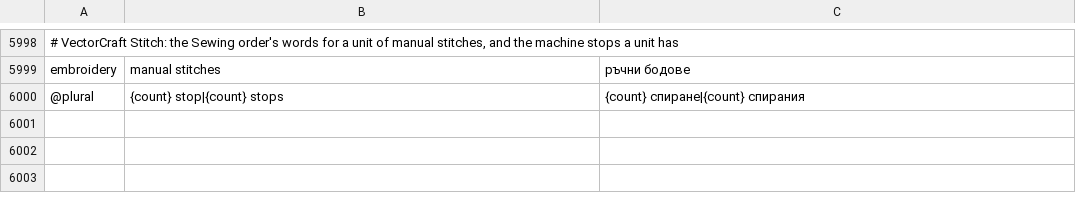
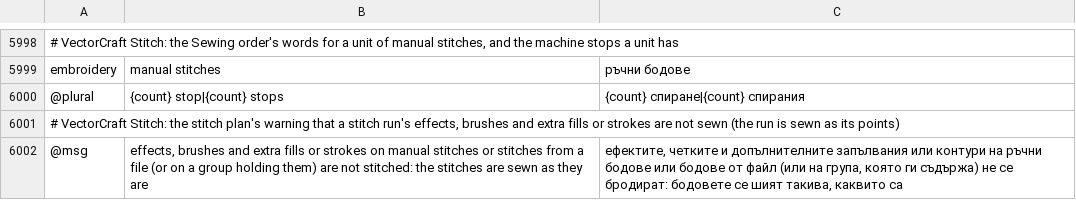
Before and after one commit to przbat-public/vectorcraft-stitch, a TSV file: crates/ui-egui/src/i18n/bg.tsv, drawn as a sheet; only a part is shown, gaps mark what is left out; the diff names each change by its address in the sheet, - before the commit and + after, or states it on an @@ line.

```diff
--- a/crates/ui-egui/src/i18n/bg.tsv
+++ b/crates/ui-egui/src/i18n/bg.tsv
+row 6001: # VectorCraft Stitch: the stitch plan's warning that a stitch run's effects, brushes and extra fills or strokes are not sewn (the run is sewn as its points)
+row 6002: @msg | effects, brushes and extra fills or strokes on manual stitches or stitches from a file (or on a group holding them) are not stitched: the stitches are sewn as they are | ефектите, четките и допълнителните запълвания или контури на ръчни бодове или бодове от файл (или на група, която ги съдържа) не се бродират: бодовете се шият такива, каквито са
```
Also changed, not shown: crates/ui-egui/src/i18n/el.tsv, crates/ui-egui/src/i18n/hu.tsv, 25 other files.
